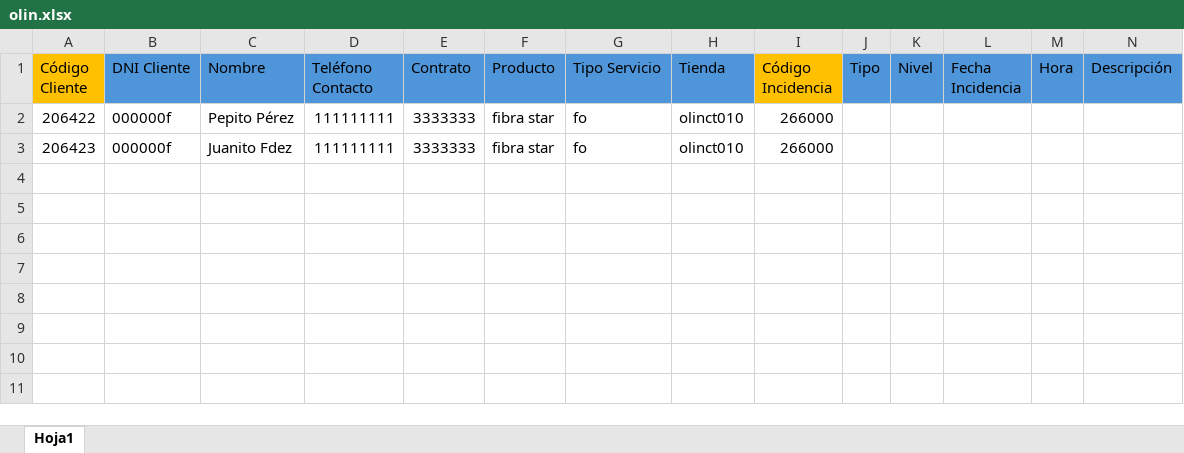
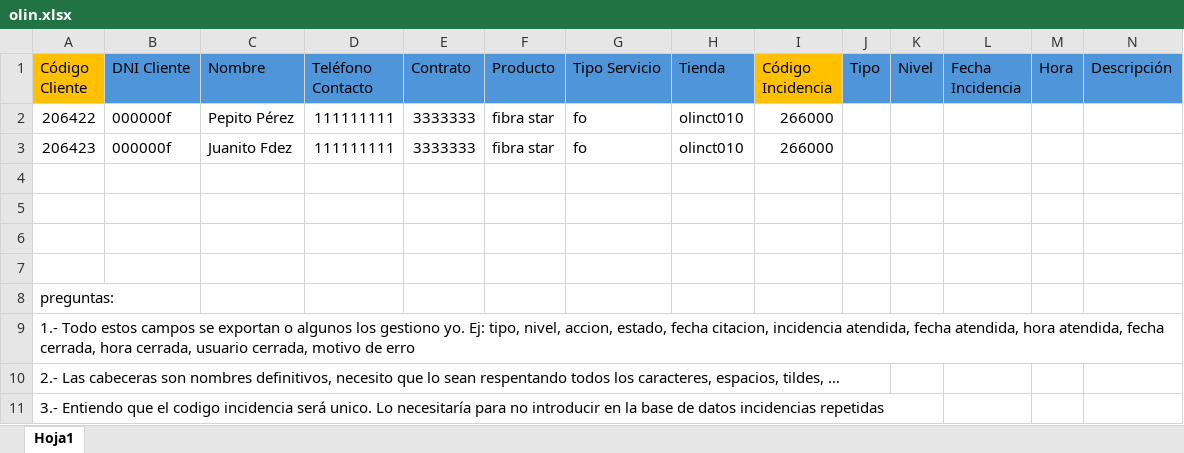
Before and after one commit to ServosoftOnline/ServosoftOnline.github.io, an Excel workbook: proyectos/gestorDeActuaciones/src/pruebasExcel/olin.xlsx, sheet Hoja1, drawn as a sheet; only a part is shown; values as stored, in another font and other column widths than the file's, no borders; rows hold the shown columns only; the diff names each change by its address in the sheet, - before the commit and + after, or states it on an @@ line.

Commit message:
Continuo proyecto gestor de actuaciones

```diff
--- a/proyectos/gestorDeActuaciones/src/pruebasExcel/olin.xlsx (sheet Hoja1)
+++ b/proyectos/gestorDeActuaciones/src/pruebasExcel/olin.xlsx (sheet Hoja1)
+row 4: (empty)
+row 5: (empty)
+row 6: (empty)
+row 7: (empty)
+row 8: preguntas:
+row 9: 1.- Todo estos campos se exportan o algunos los gestiono yo. Ej: tipo, nivel, accion, estado, fecha citacion, incidencia atendida, fecha atendida, hora atendida, fecha cerrada, hora cerrada, usuario cerrada, motivo de erro
+row 10: 2.- Las cabeceras son nombres definitivos, necesito que lo sean respentando todos los caracteres, espacios, tildes, …
+row 11: 3.- Entiendo que el codigo incidencia será unico. Lo necesitaría para no introducir en la base de datos incidencias repetidas
```
